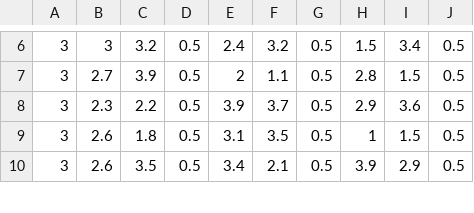
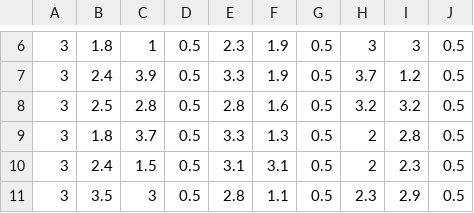
Before and after one commit to JTylerBoylan/sbmpo, a CSV file: sbmpo_models/results/obstacles.csv, drawn as a sheet; only a part is shown, gaps mark what is left out; the diff covers the shown part only.

```diff
--- a/sbmpo_models/results/obstacles.csv
+++ b/sbmpo_models/results/obstacles.csv
@@ -6,5 +6,6 @@
-3,3,3.2,0.5,2.4,3.2,0.5,1.5,3.4,0.5
-3,2.7,3.9,0.5,2,1.1,0.5,2.8,1.5,0.5
-3,2.3,2.2,0.5,3.9,3.7,0.5,2.9,3.6,0.5
-3,2.6,1.8,0.5,3.1,3.5,0.5,1,1.5,0.5
-3,2.6,3.5,0.5,3.4,2.1,0.5,3.9,2.9,0.5
+3,1.8,1,0.5,2.3,1.9,0.5,3,3,0.5
+3,2.4,3.9,0.5,3.3,1.9,0.5,3.7,1.2,0.5
+3,2.5,2.8,0.5,2.8,1.6,0.5,3.2,3.2,0.5
+3,1.8,3.7,0.5,3.3,1.3,0.5,2,2.8,0.5
+3,2.4,1.5,0.5,3.1,3.1,0.5,2,2.3,0.5
+3,3.5,3,0.5,2.8,1.1,0.5,2.3,2.9,0.5
```
Also changed, not shown: 1 removed row and 34 edited cells elsewhere in this file, sbmpo_models/results/book_model_results.csv, 1 other file.
